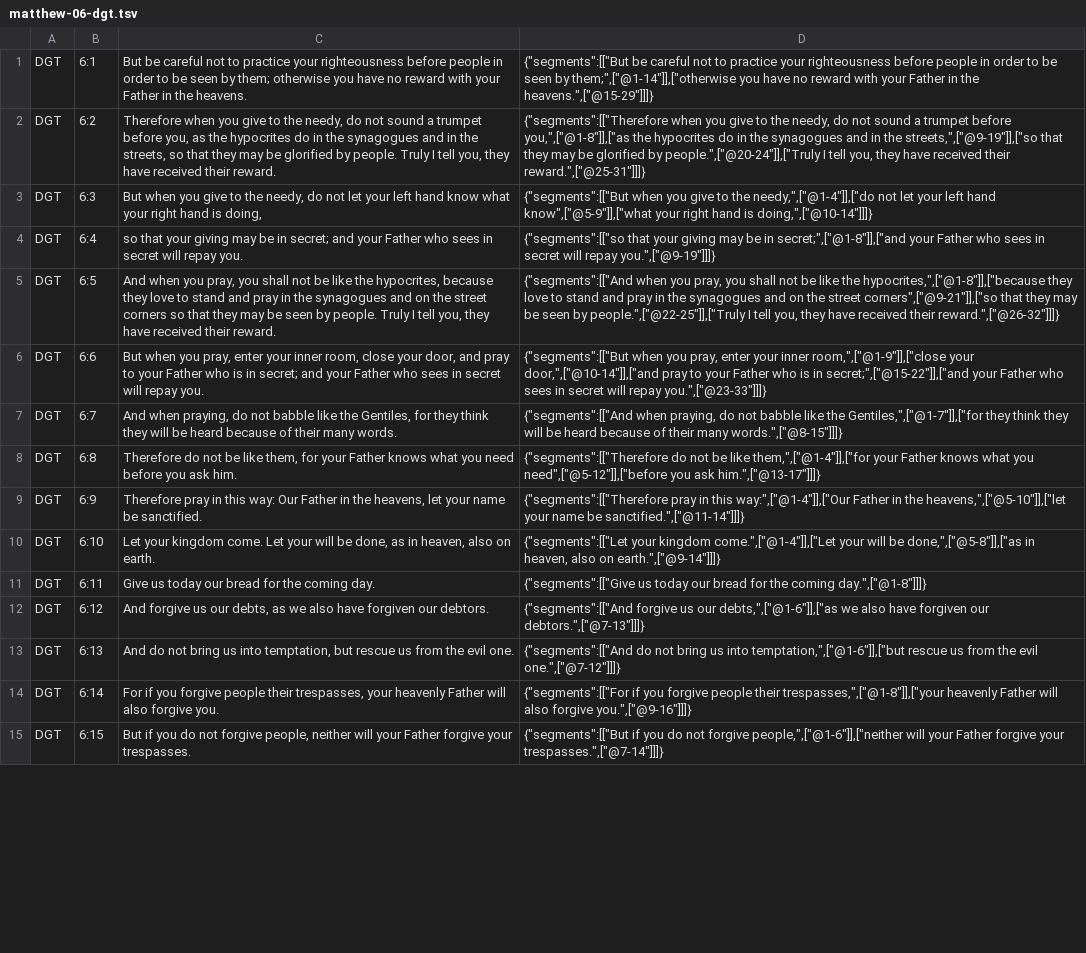
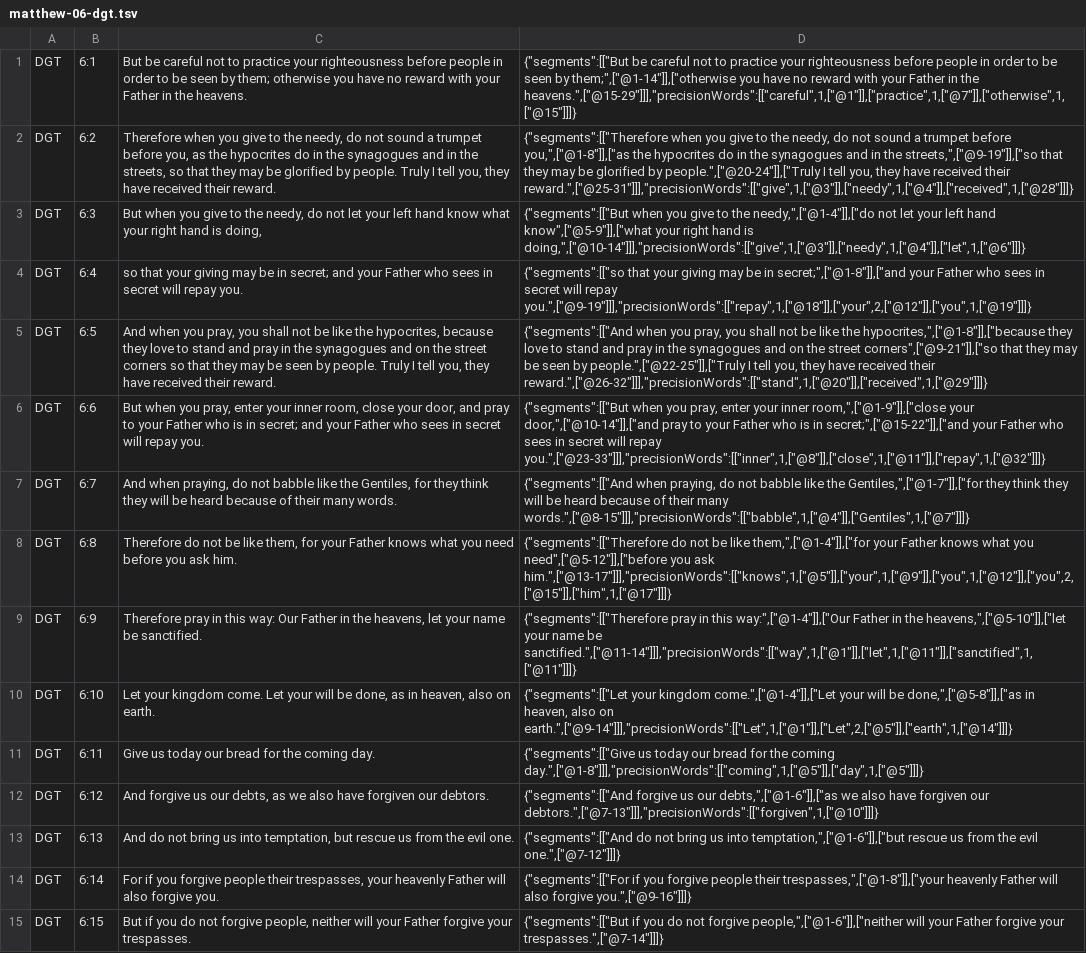
Before and after one commit to darethehair/DGTBible, a TSV file: data/authoring/matthew-06-dgt.tsv, drawn as a sheet; only a part is shown; the diff covers the shown part only; the diff names each change by its address in the sheet, - before the commit and + after, or states it on an @@ line.

Commit message:
Review Matthew 6 precise hover links

```diff
--- a/data/authoring/matthew-06-dgt.tsv
+++ b/data/authoring/matthew-06-dgt.tsv
-D1: …in the heavens.",["@15-29"]]]}
+D1: …in the heavens.",["@15-29"]]],"precisionWords":[["careful",1,["@1"]],["practice",1,["@7"]],["otherwise",1,["@15"]]]}
-D2: …received their reward.",["@25-31"]]]}
+D2: …received their reward.",["@25-31"]]],"precisionWords":[["give",1,["@3"]],["needy",1,["@4"]],["received",1,["@28"]]]}
-D3: …hand is doing,",["@10-14"]]]}
+D3: …hand is doing,",["@10-14"]]],"precisionWords":[["give",1,["@3"]],["needy",1,["@4"]],["let",1,["@6"]]]}
-D4: …will repay you.",["@9-19"]]]}
+D4: …will repay you.",["@9-19"]]],"precisionWords":[["repay",1,["@18"]],["your",2,["@12"]],["you",1,["@19"]]]}
-D5: …received their reward.",["@26-32"]]]}
+D5: …received their reward.",["@26-32"]]],"precisionWords":[["stand",1,["@20"]],["received",1,["@29"]]]}
-D6: …will repay you.",["@23-33"]]]}
+D6: …will repay you.",["@23-33"]]],"precisionWords":[["inner",1,["@8"]],["close",1,["@11"]],["repay",1,["@32"]]]}
-D7: …their many words.",["@8-15"]]]}
+D7: …their many words.",["@8-15"]]],"precisionWords":[["babble",1,["@4"]],["Gentiles",1,["@7"]]]}
-D8: …you ask him.",["@13-17"]]]}
+D8: …you ask him.",["@13-17"]]],"precisionWords":[["knows",1,["@5"]],["your",1,["@9"]],["you",1,["@12"]],["you",2,["@15"]],["him",1,["@17"]]]}
-D9: …name be sanctified.",["@11-14"]]]}
+D9: …name be sanctified.",["@11-14"]]],"precisionWords":[["way",1,["@1"]],["let",1,["@11"]],["sanctified",1,["@11"]]]}
-D10: …also on earth.",["@9-14"]]]}
+D10: …also on earth.",["@9-14"]]],"precisionWords":[["Let",1,["@1"]],["Let",2,["@5"]],["earth",1,["@14"]]]}
-D11: …the coming day.",["@1-8"]]]}
+D11: …the coming day.",["@1-8"]]],"precisionWords":[["coming",1,["@5"]],["day",1,["@5"]]]}
-D12: …forgiven our debtors.",["@7-13"]]]}
+D12: …forgiven our debtors.",["@7-13"]]],"precisionWords":[["forgiven",1,["@10"]]]}
```
Also changed, not shown: 14 edited cells elsewhere in this file.
